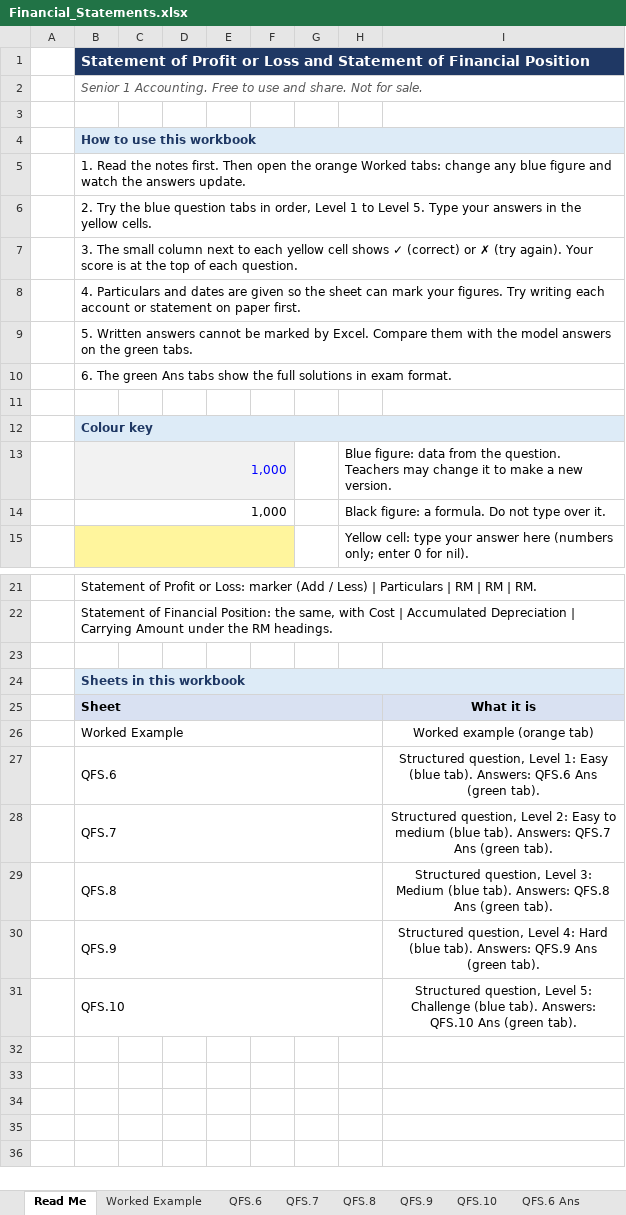
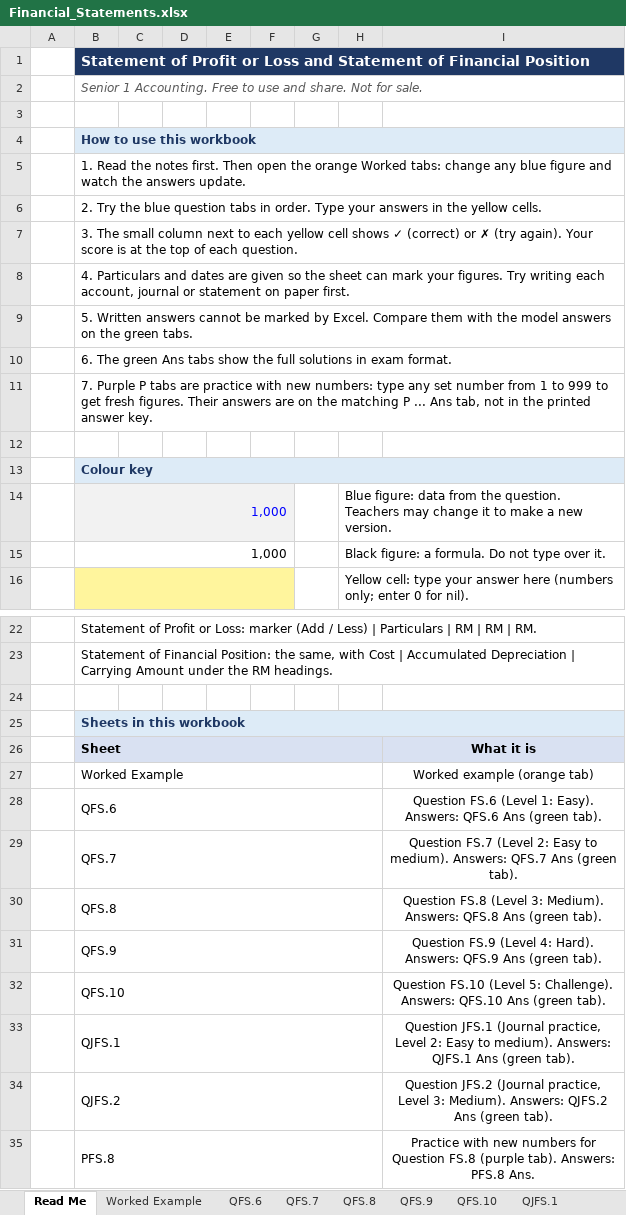
Before and after one commit to lrdrandomplayz/accounting, an Excel workbook: excel/Financial_Statements.xlsx, sheet Read Me, drawn as a sheet; only a part is shown, gaps mark what is left out; values as stored, in another font and other column widths than the file's, no borders; conditional formats not drawn; addresses are those after the commit; the diff names each change by its address in the sheet, - before the commit and + after, or states it on an @@ line.

```diff
--- a/excel/Financial_Statements.xlsx (sheet Read Me)
+++ b/excel/Financial_Statements.xlsx (sheet Read Me)
+sheet tab: QJFS.1
-B6: …tabs in order, Level 1 to Level 5. Type your…
+B6: …tabs in order. Type your…
-B8: …writing each account or statement…
+B8: …writing each account, journal or statement…
+row 11:  | 7. Purple P tabs are practice with new numbers: type any set number from 1 to 999 to get fresh figures. Their answers are on the matching P ... Ans tab, not in the printed answer key.
-I28: Structured question, Level 1: Easy (blue tab). Answers: QFS.6…
+I28: Question FS.6 (Level 1: Easy). Answers: QFS.6…
-I29: Structured question, Level 2: Easy to medium (blue tab). Answers: QFS.7…
+I29: Question FS.7 (Level 2: Easy to medium). Answers: QFS.7…
-I30: Structured question, Level 3: Medium (blue tab). Answers: QFS.8…
+I30: Question FS.8 (Level 3: Medium). Answers: QFS.8…
-I31: Structured question, Level 4: Hard (blue tab). Answers: QFS.9…
+I31: Question FS.9 (Level 4: Hard). Answers: QFS.9…
-I32: Structured question, Level 5: Challenge (blue tab). Answers: QFS.10…
+I32: Question FS.10 (Level 5: Challenge). Answers: QFS.10…
+row 33:  | QJFS.1 |  |  |  |  |  |  | Question JFS.1 (Journal practice, Level 2: Easy to medium). Answers: QJFS.1 Ans (green tab).
+row 34:  | QJFS.2 |  |  |  |  |  |  | Question JFS.2 (Journal practice, Level 3: Medium). Answers: QJFS.2 Ans (green tab).
+row 35:  | PFS.8 |  |  |  |  |  |  | Practice with new numbers for Question FS.8 (purple tab). Answers: PFS.8 Ans.
```
Also changed, not shown: other sheet tabs, excel/Ch08_Irrecoverable_Debts.xlsx, excel/Ch10_Depreciation.xlsx, 26 other files.
